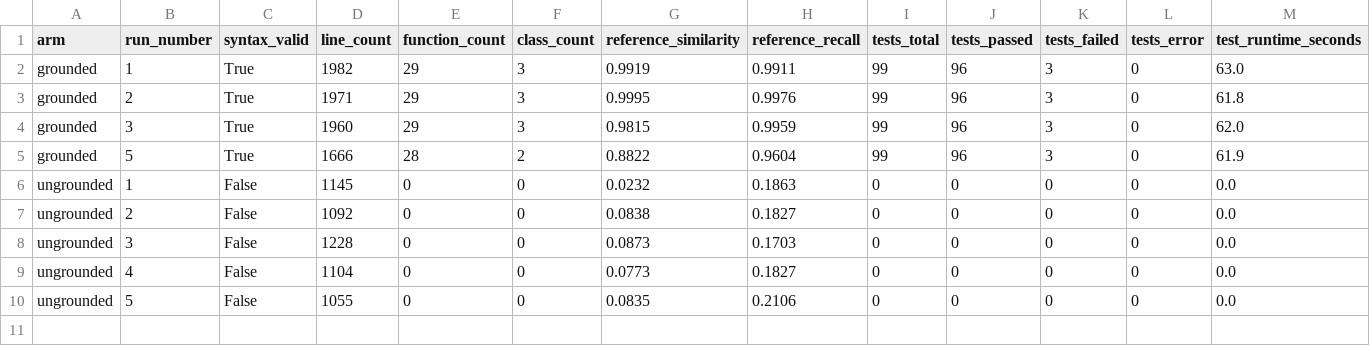
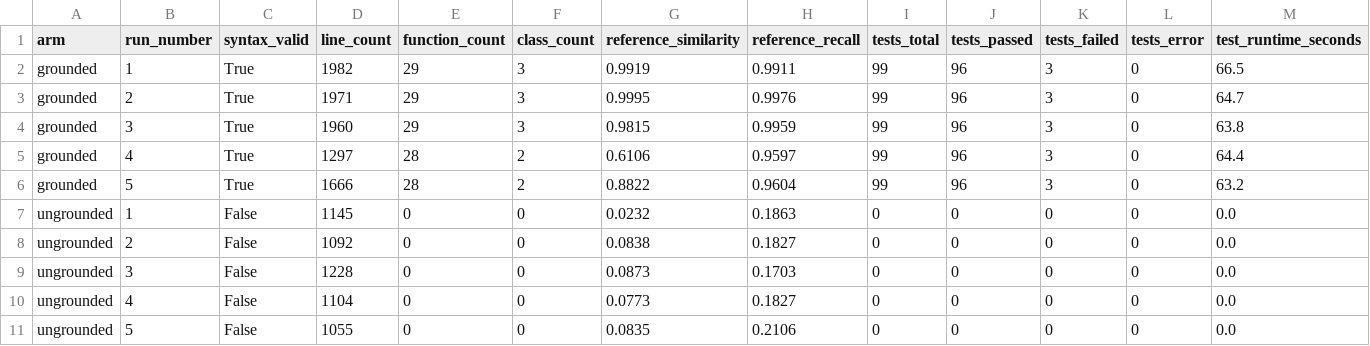
Before and after one commit to promptdriven/pdd, a CSV file: experiments/grounding/results/sync_orchestration_pro_evaluation.csv, drawn as a sheet.

```diff
--- a/experiments/grounding/results/sync_orchestration_pro_evaluation.csv
+++ b/experiments/grounding/results/sync_orchestration_pro_evaluation.csv
@@ -1,6 +1,7 @@
 arm,run_number,syntax_valid,line_count,function_count,class_count,reference_similarity,reference_recall,tests_total,tests_passed,tests_failed,tests_error,test_runtime_seconds
-grounded,1,True,1982,29,3,0.9919,0.9911,99,96,3,0,63.0
-grounded,2,True,1971,29,3,0.9995,0.9976,99,96,3,0,61.8
-grounded,3,True,1960,29,3,0.9815,0.9959,99,96,3,0,62.0
-grounded,5,True,1666,28,2,0.8822,0.9604,99,96,3,0,61.9
+grounded,1,True,1982,29,3,0.9919,0.9911,99,96,3,0,66.5
+grounded,2,True,1971,29,3,0.9995,0.9976,99,96,3,0,64.7
+grounded,3,True,1960,29,3,0.9815,0.9959,99,96,3,0,63.8
+grounded,4,True,1297,28,2,0.6106,0.9597,99,96,3,0,64.4
+grounded,5,True,1666,28,2,0.8822,0.9604,99,96,3,0,63.2
 ungrounded,1,False,1145,0,0,0.0232,0.1863,0,0,0,0,0.0
```
Also changed, not shown: experiments/grounding/results/sync_orchestration_pro_stability.csv, 2 other files.
